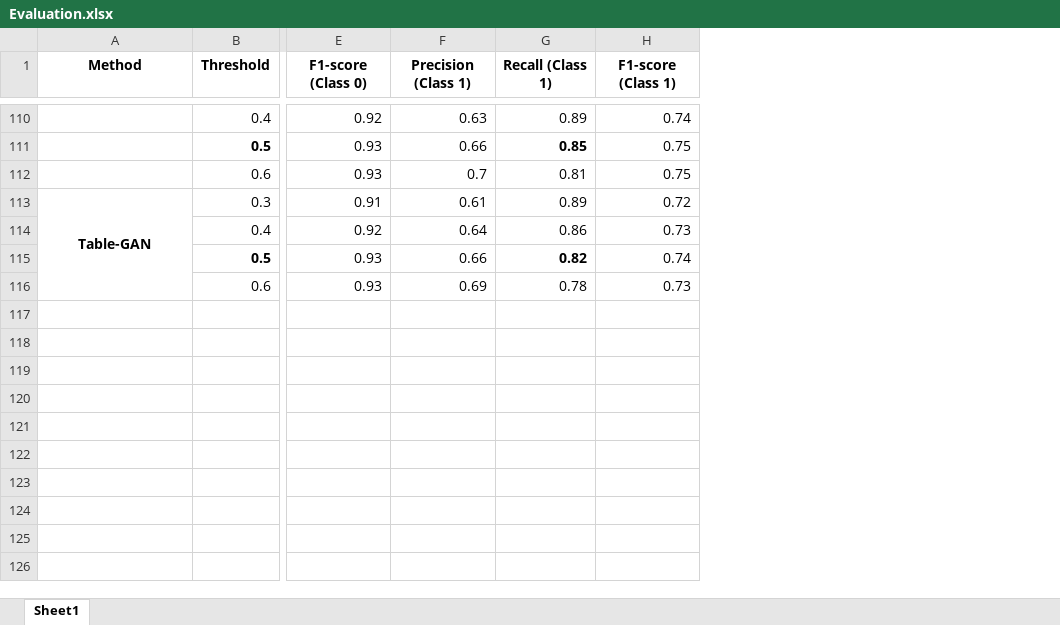
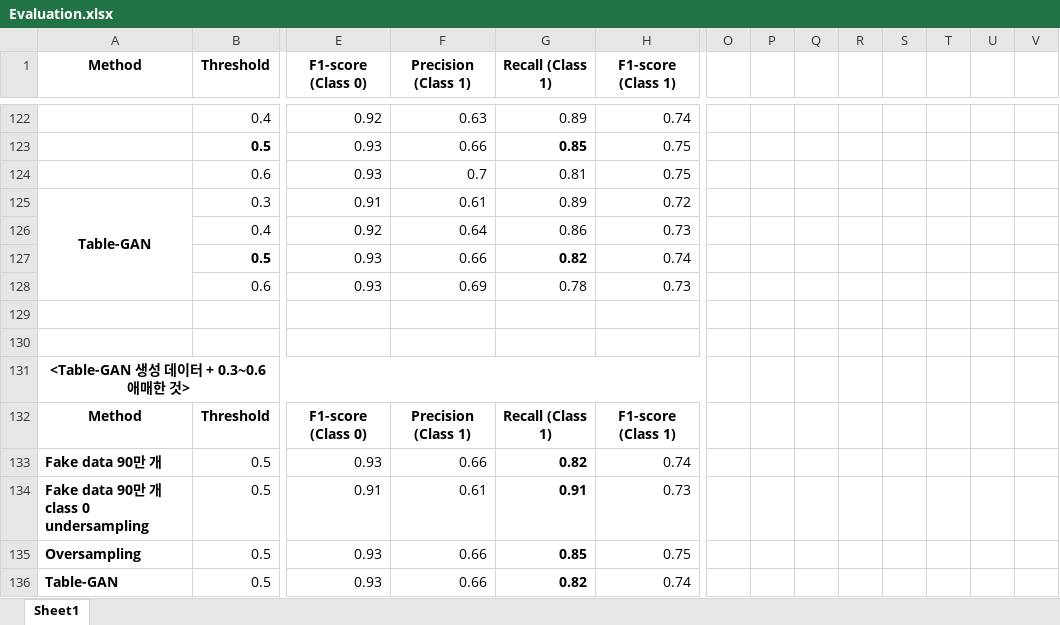
Before and after one commit to Seungminin/Data_Analysis_lending-club, an Excel workbook: Evaluation.xlsx, sheet Sheet1, drawn as a sheet; only a part is shown, gaps mark what is left out; values as stored, in another font and other column widths than the file's, no borders; rows hold the shown columns only; the diff covers the shown part only; the diff names each change by its address in the sheet, - before the commit and + after, or states it on an @@ line.

Commit message:
tablegan analysis

```diff
--- a/Evaluation.xlsx (sheet Sheet1)
+++ b/Evaluation.xlsx (sheet Sheet1)
+column O, empty
+column P, empty
+column Q, empty
+column R, empty
+column S, empty
+column T, empty
+column U, empty
+column V, empty
+row 129: (empty)
+row 130: (empty)
+row 131: <Table-GAN 생성 데이터 + 0.3~0.6 애매한 것>
+row 132: Method | Threshold | F1-score (Class 0) | Precision (Class 1) | Recall (Class 1) | F1-score (Class 1)
+row 133: Fake data 90만 개 | 0.5 | 0.93 | 0.66 | 0.82 | 0.74
+row 134: Fake data 90만 개 class 0 undersampling | 0.5 | 0.91 | 0.61 | 0.91 | 0.73
+row 135: Oversampling | 0.5 | 0.93 | 0.66 | 0.85 | 0.75
+row 136: Table-GAN | 0.5 | 0.93 | 0.66 | 0.82 | 0.74
```
Also changed, not shown: 12 added rows elsewhere in this sheet.
